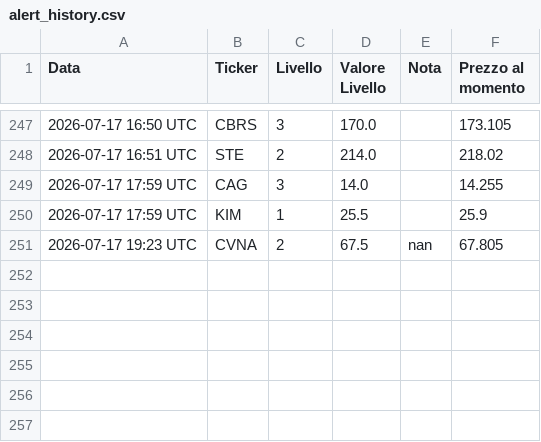
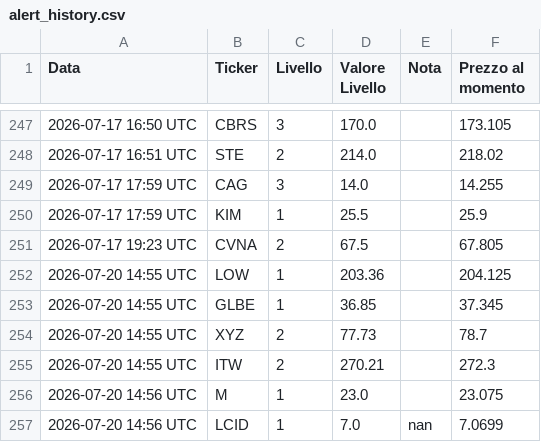
Before and after one commit to Logg84/monitor-trading-marco, a CSV file: alert_history.csv, drawn as a sheet; only a part is shown, gaps mark what is left out.

Commit message:
Aggiorna stato e storico alert

```diff
--- a/alert_history.csv
+++ b/alert_history.csv
@@ -250,2 +250,8 @@ Data,Ticker,Livello,Valore Livello,Nota,Prezzo al momento
 2026-07-17 17:59 UTC,KIM,1,25.5,,25.9
-2026-07-17 19:23 UTC,CVNA,2,67.5,nan,67.805
+2026-07-17 19:23 UTC,CVNA,2,67.5,,67.805
+2026-07-20 14:55 UTC,LOW,1,203.36,,204.125
+2026-07-20 14:55 UTC,GLBE,1,36.85,,37.345
+2026-07-20 14:55 UTC,XYZ,2,77.73,,78.7
+2026-07-20 14:55 UTC,ITW,2,270.21,,272.3
+2026-07-20 14:56 UTC,M,1,23.0,,23.075
+2026-07-20 14:56 UTC,LCID,1,7.0,nan,7.0699
```
Also changed, not shown: 1 other file.
